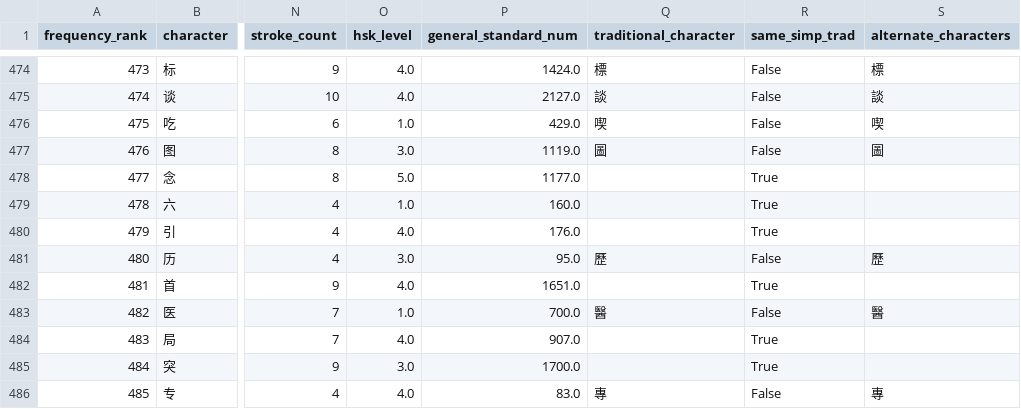
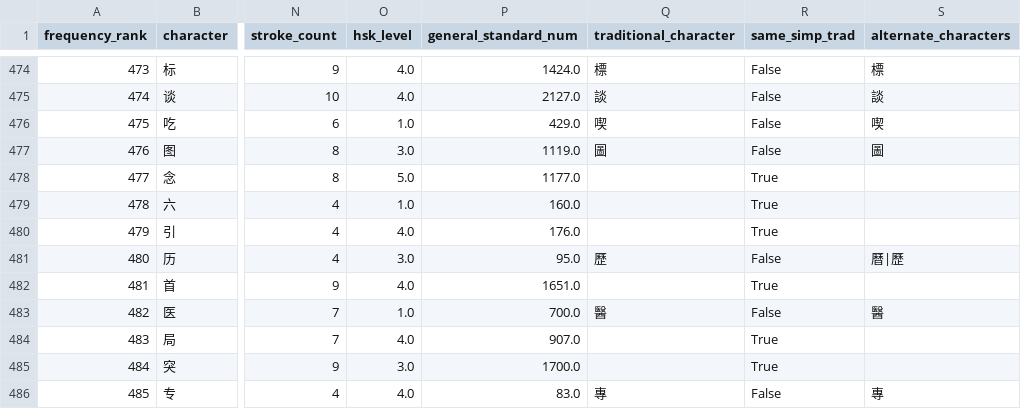
Before and after one commit to lastnamelo/wobushizi, a CSV file: data/hanzidb_enhanced.csv, drawn as a sheet; only a part is shown, gaps mark what is left out; the diff names each change by its address in the sheet, - before the commit and + after, or states it on an @@ line.

```diff
--- a/data/hanzidb_enhanced.csv
+++ b/data/hanzidb_enhanced.csv
-S481 (alternate_characters): 歷
+S481 (alternate_characters): 曆|歷
```
Also changed, not shown: 12 other files.
